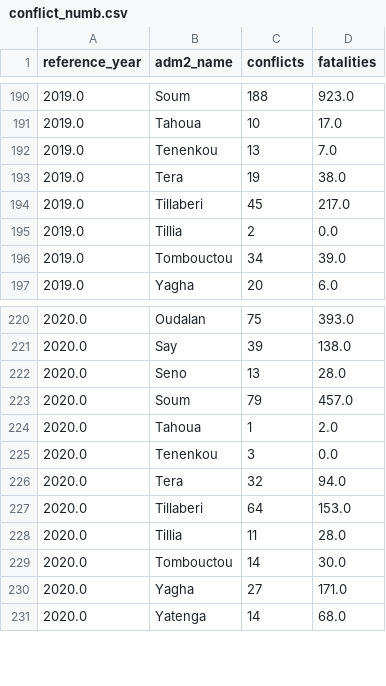
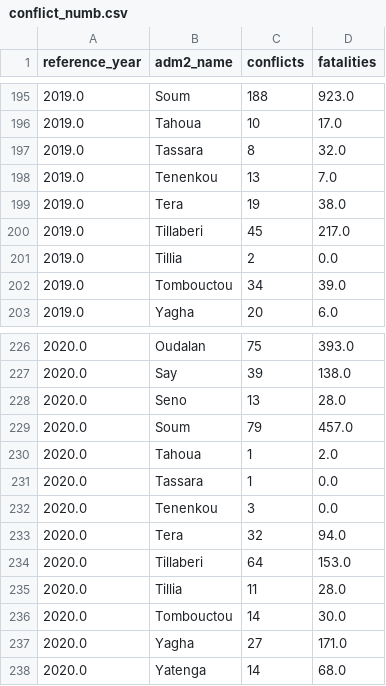
Before and after one commit to alegalli/conflictSahel, a CSV file: data/Conflict Data/conflict_numb.csv, drawn as a sheet; only a part is shown, gaps mark what is left out; the diff covers the shown part only; the diff names each change by its address in the sheet, - before the commit and + after, or states it on an @@ line.

```diff
--- a/data/Conflict Data/conflict_numb.csv
+++ b/data/Conflict Data/conflict_numb.csv
+row 197: 2019.0 | Tassara | 8 | 32.0
+row 231: 2020.0 | Tassara | 1 | 0.0
```
Also changed, not shown: 5 added rows elsewhere in this file, data/Conflict Data/conflict_tot.csv, 2 other files.
